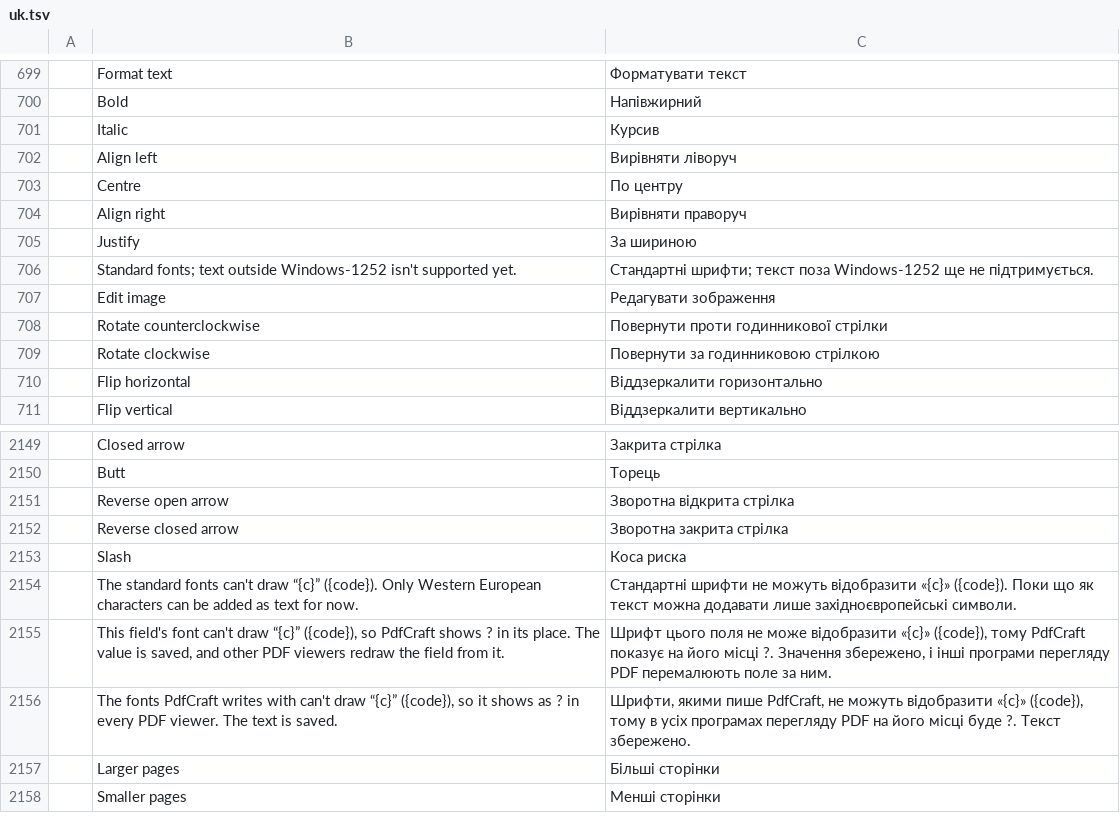
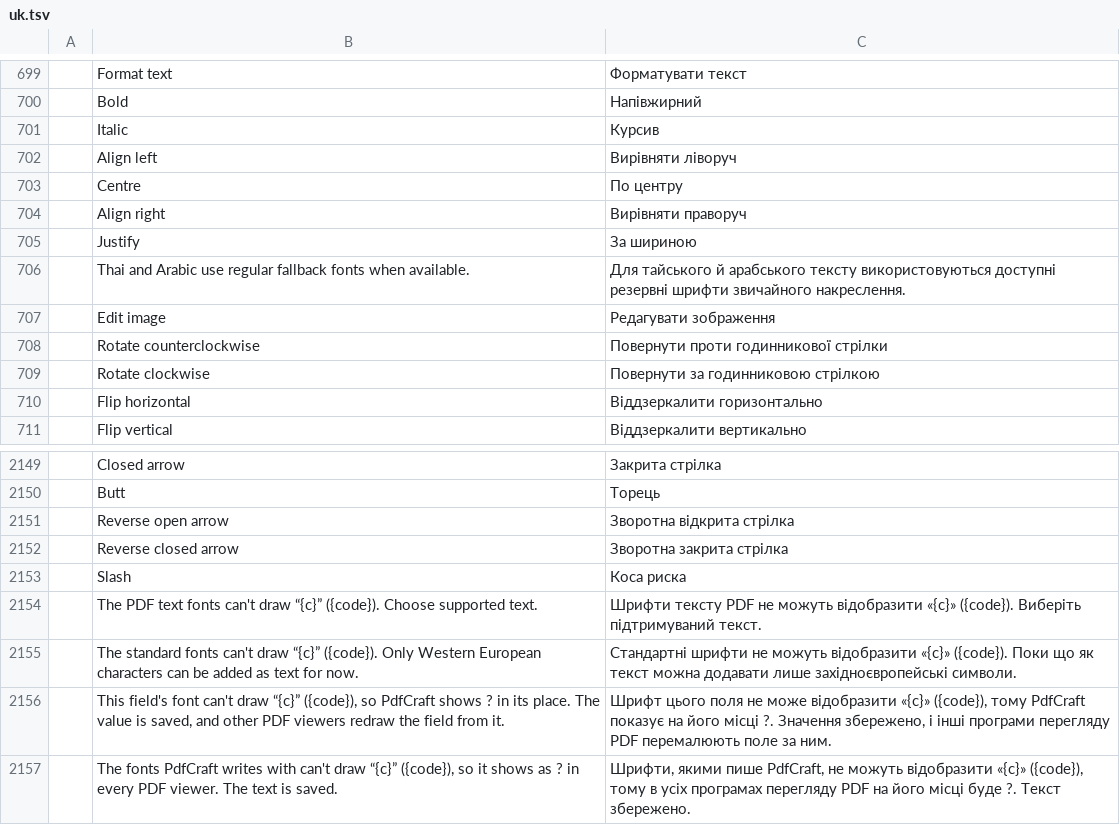
Before and after one commit to 0ldini/pdfcraft, a TSV file: crates/ui-egui/src/i18n/uk.tsv, drawn as a sheet; only a part is shown, gaps mark what is left out; the shorter side is filled out with more unchanged rows; removed rows and columns are numbered as before the commit, all else as after; the diff names each change by its address in the sheet, - before the commit and + after, or states it on an @@ line.

```diff
--- a/crates/ui-egui/src/i18n/uk.tsv
+++ b/crates/ui-egui/src/i18n/uk.tsv
-row 706:  | Standard fonts; text outside Windows-1252 isn't supported yet. | Стандартні шрифти; текст поза Windows-1252 ще не підтримується.
+row 706:  | Thai and Arabic use regular fallback fonts when available. | Для тайського й арабського тексту використовуються доступні резервні шрифти звичайного накреслення.
+row 2154:  | The PDF text fonts can't draw “{c}” ({code}). Choose supported text. | Шрифти тексту PDF не можуть відобразити «{c}» ({code}). Виберіть підтримуваний текст.
```
Also changed, not shown: crates/ui-egui/src/i18n/ar.tsv, crates/ui-egui/src/i18n/bg.tsv, 38 other files.
